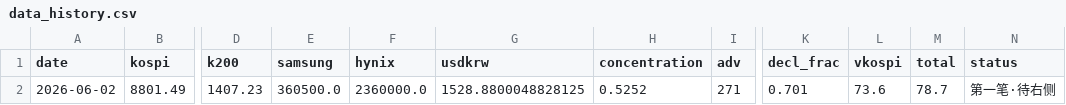
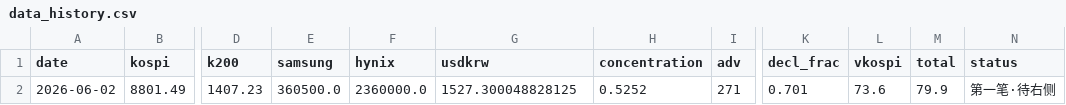
Before and after one commit to nelpower/korea-scorecard, a CSV file: data_history.csv, drawn as a sheet; only a part is shown, gaps mark what is left out; the diff names each change by its address in the sheet, - before the commit and + after, or states it on an @@ line.

```diff
--- a/data_history.csv
+++ b/data_history.csv
-G2 (usdkrw): 1528.8800048828125
+G2 (usdkrw): 1527.300048828125
-M2 (total): 78.7
+M2 (total): 79.9
```
Also changed, not shown: 2 other files.
